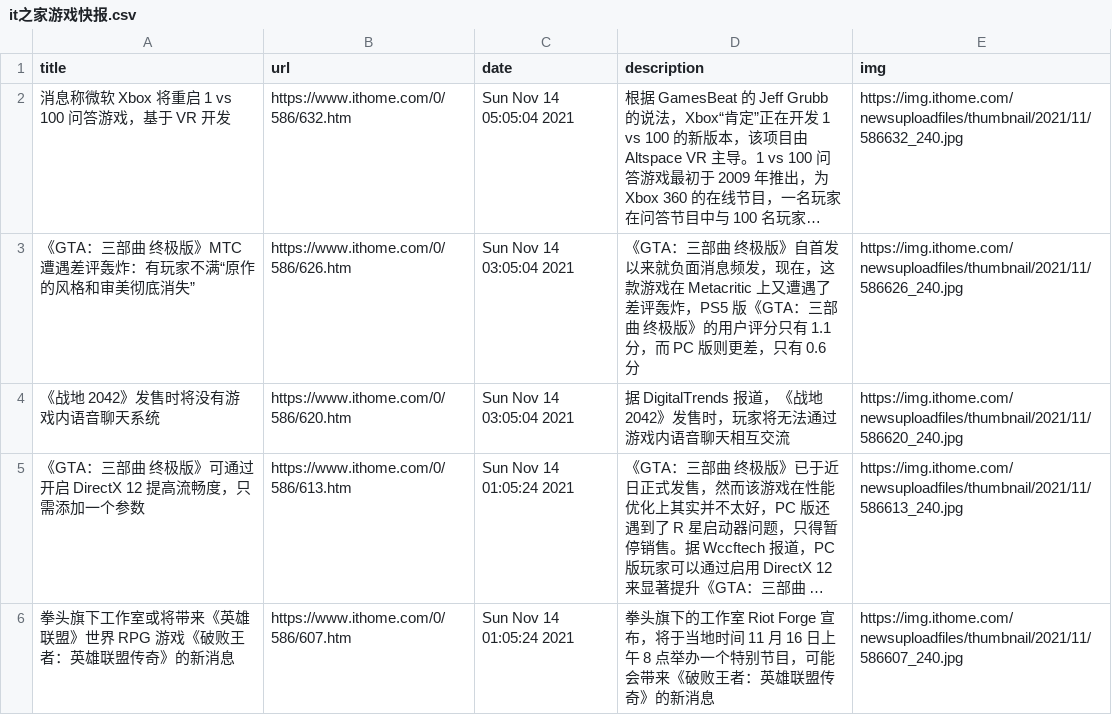
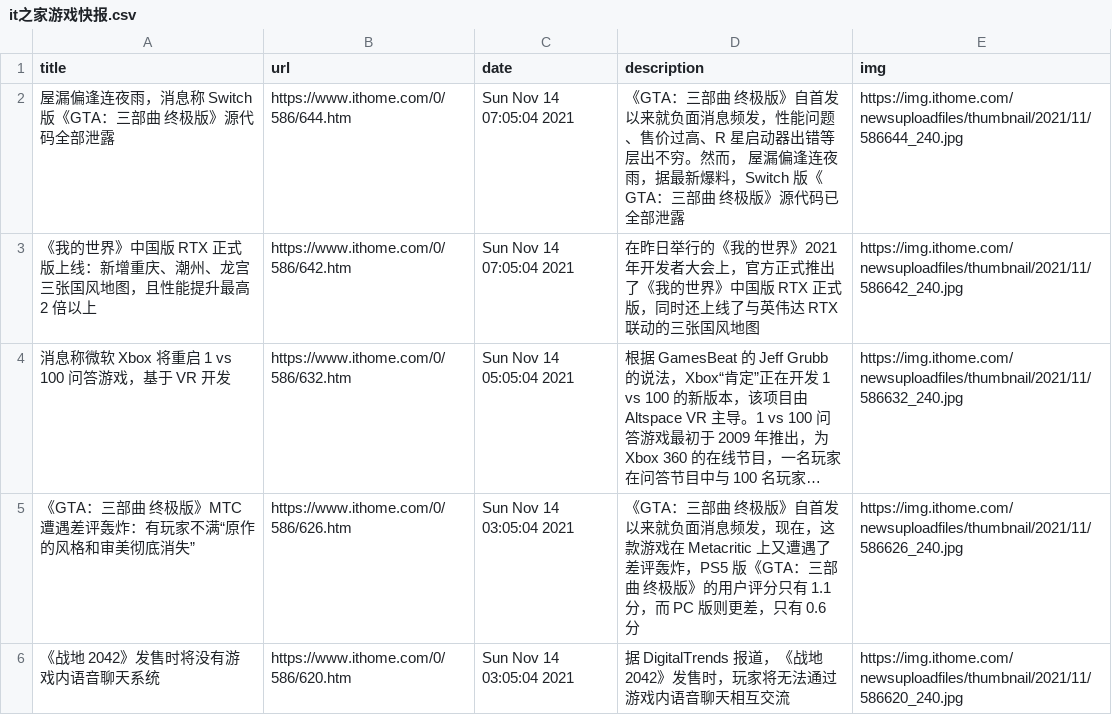
Before and after one commit to c-chen0902/rss, a CSV file: it之家游戏快报.csv, drawn as a sheet; only a part is shown; the shorter side is filled out with more unchanged rows; long unchanged cells end in …; the diff names each change by its address in the sheet, - before the commit and + after, or states it on an @@ line.

```diff
--- a/it之家游戏快报.csv
+++ b/it之家游戏快报.csv
+row 2: 屋漏偏逢连夜雨，消息称 Switch 版《GTA：三部曲 终极版》源代码全部泄露 | https://www.ithome.com/0/586/644.htm | Sun Nov 14 07:05:04 2021 | 《GTA：三部曲 终极版》自首发以来就负面消息频发，性能问题、售价过高、R 星启动器出错等层出不穷。然而， 屋漏偏逢连夜雨，据最新爆料，Switch 版《GTA：三部曲 终极版》源代码已全部泄露 | https://img.ithome.com/newsuploadfiles/thumbnail/2021/11/586644_240.jpg
+row 3: 《我的世界》中国版 RTX 正式版上线：新增重庆、潮州、龙宫三张国风地图，且性能提升最高 2 倍以上 | https://www.ithome.com/0/586/642.htm | Sun Nov 14 07:05:04 2021 | 在昨日举行的《我的世界》2021 年开发者大会上，官方正式推出了《我的世界》中国版 RTX 正式版，同时还上线了与英伟达 RTX 联动的三张国风地图 | https://img.ithome.com/newsuploadfiles/thumbnail/2021/11/586642_240.jpg
```
Also changed, not shown: 4 other files.
